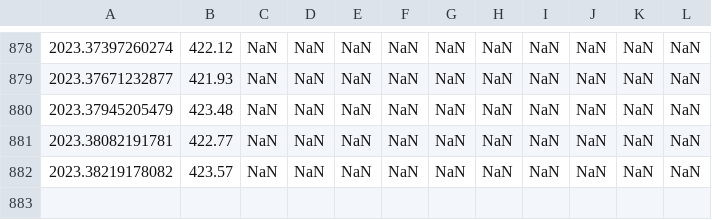
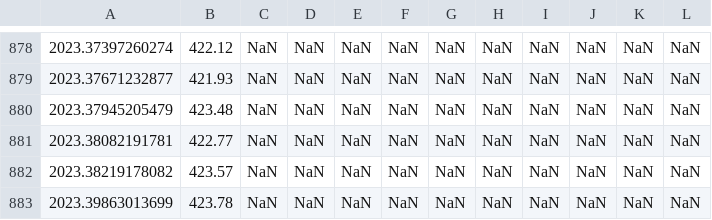
Before and after one commit to sio-co2o2/keelingcurve_notebooks, a CSV file: preliminary_data/mlo/mlo_full_record_now_span.csv, drawn as a sheet; only a part is shown, gaps mark what is left out; the diff names each change by its address in the sheet, - before the commit and + after, or states it on an @@ line.

```diff
--- a/preliminary_data/mlo/mlo_full_record_now_span.csv
+++ b/preliminary_data/mlo/mlo_full_record_now_span.csv
+row 883: 2023.39863013699 | 423.78 | NaN | NaN | NaN | NaN | NaN | NaN | NaN | NaN | NaN | NaN
```
Also changed, not shown: preliminary_data/mlo/mlo_one_month_span.csv, preliminary_data/mlo/mlo_one_year_span.csv, 2 other files.
